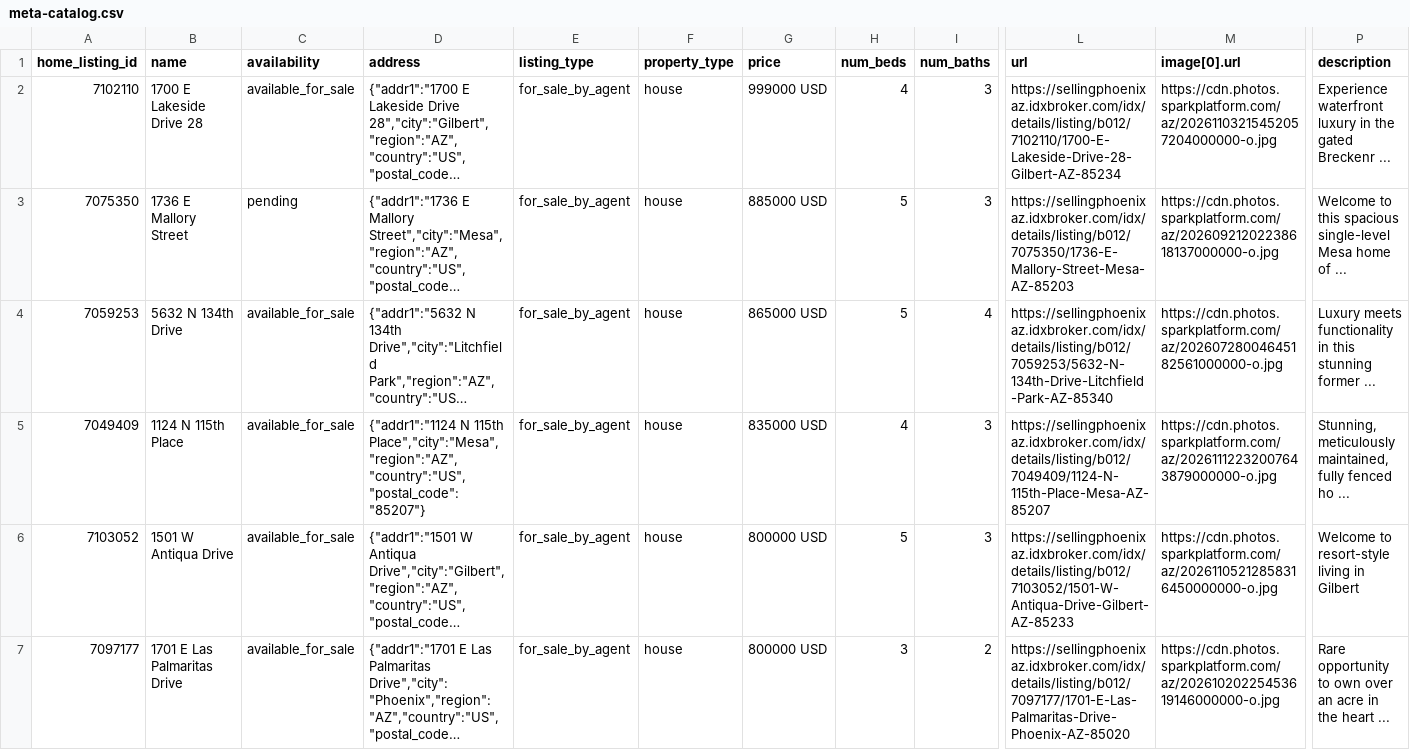
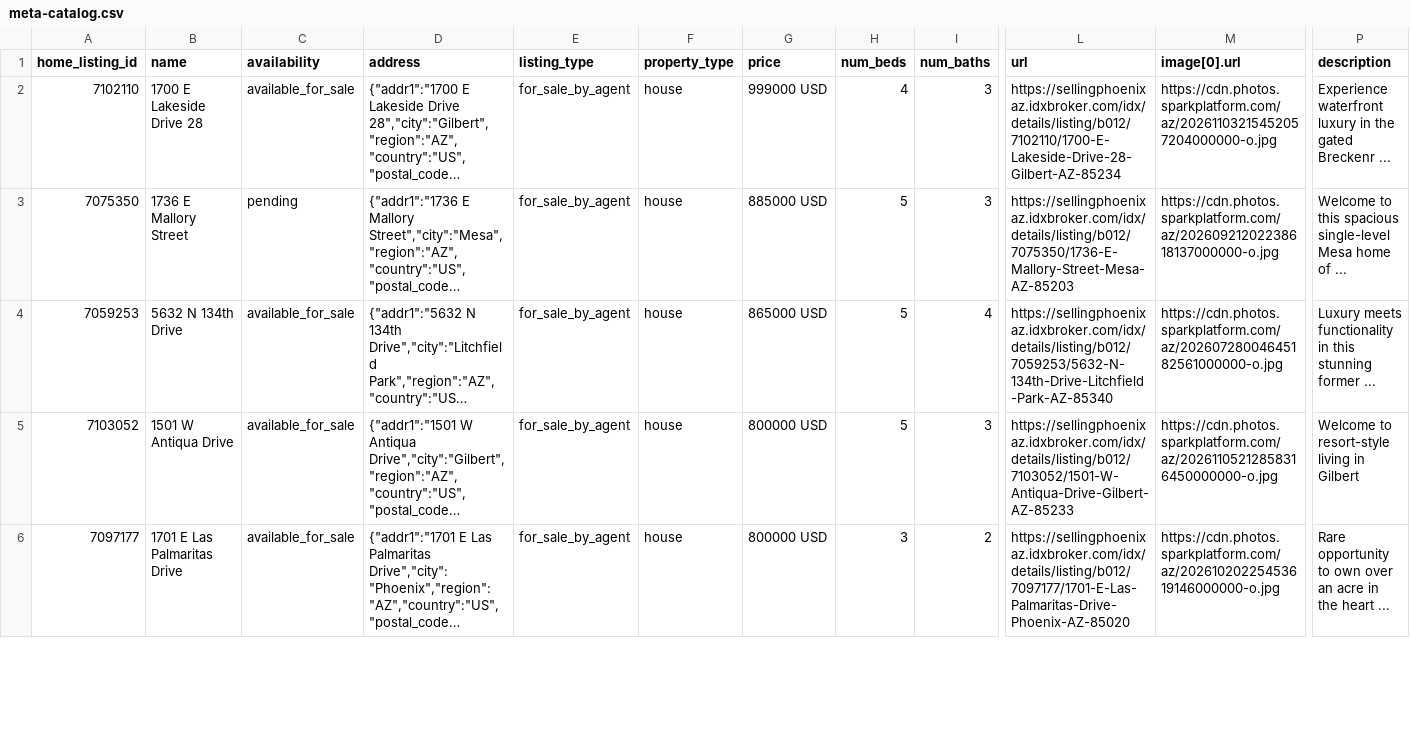
Before and after one commit to redmoon-media/listing-feeds, a CSV file: kent/meta-catalog.csv, drawn as a sheet; only a part is shown, gaps mark what is left out; long unchanged cells end in …; removed rows and columns are numbered as before the commit, all else as after; rows hold the shown columns only; the diff covers the shown part only; the diff names each change by its address in the sheet, - before the commit and + after, or states it on an @@ line.

```diff
--- a/kent/meta-catalog.csv
+++ b/kent/meta-catalog.csv
-row 5: 7049409 | 1124 N 115th Place | available_for_sale | {"addr1":"1124 N 115th Place","city":"Mesa","region":"AZ","country":"US","postal_code":"85207"} | for_sale_by_agent | house | 835000 USD | 4 | 3 | https://sellingphoenixaz.idxbroker.com/idx/details/listing/b012/7049409/1124-N-115th-Place-Mesa-AZ-85207 | https://cdn.photos.sparkplatform.com/az/20261112232007643879000000-o.jpg | Stunning, meticulously maintained, fully fenced ho ...
```
Also changed, not shown: 2 added rows, 1 removed row and 8 edited cells elsewhere in this file, kent/google-feed.csv.
